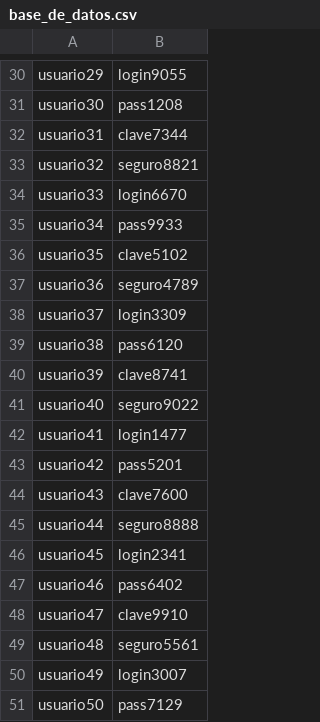
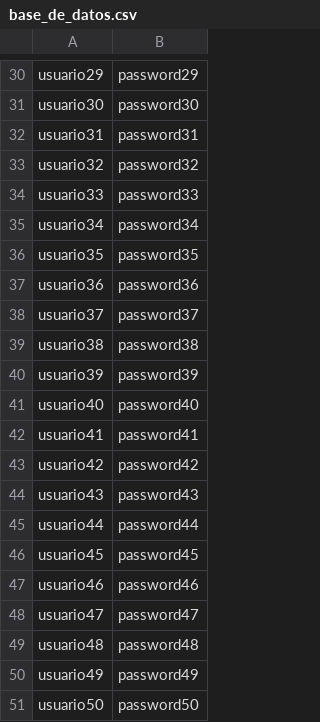
Before and after one commit to marianaangarita/Programacion, a CSV file: base_de_datos.csv, drawn as a sheet; only a part is shown, gaps mark what is left out; the diff covers the shown part only; the diff names each change by its address in the sheet, - before the commit and + after, or states it on an @@ line.

```diff
--- a/base_de_datos.csv
+++ b/base_de_datos.csv
-B30: login9055
+B30: password29
-B31: pass1208
+B31: password30
-B32: clave7344
+B32: password31
-B33: seguro8821
+B33: password32
-B34: login6670
+B34: password33
-B35: pass9933
+B35: password34
-B36: clave5102
+B36: password35
-B37: seguro4789
+B37: password36
-B38: login3309
+B38: password37
-B39: pass6120
+B39: password38
-B40: clave8741
+B40: password39
-B41: seguro9022
+B41: password40
-B42: login1477
+B42: password41
-B43: pass5201
+B43: password42
-B44: clave7600
+B44: password43
-B45: seguro8888
+B45: password44
-B46: login2341
+B46: password45
-B47: pass6402
+B47: password46
-B48: clave9910
+B48: password47
-B49: seguro5561
+B49: password48
-B50: login3007
+B50: password49
-B51: pass7129
+B51: password50
```
Also changed, not shown: 28 edited cells elsewhere in this file, 2 other files.
